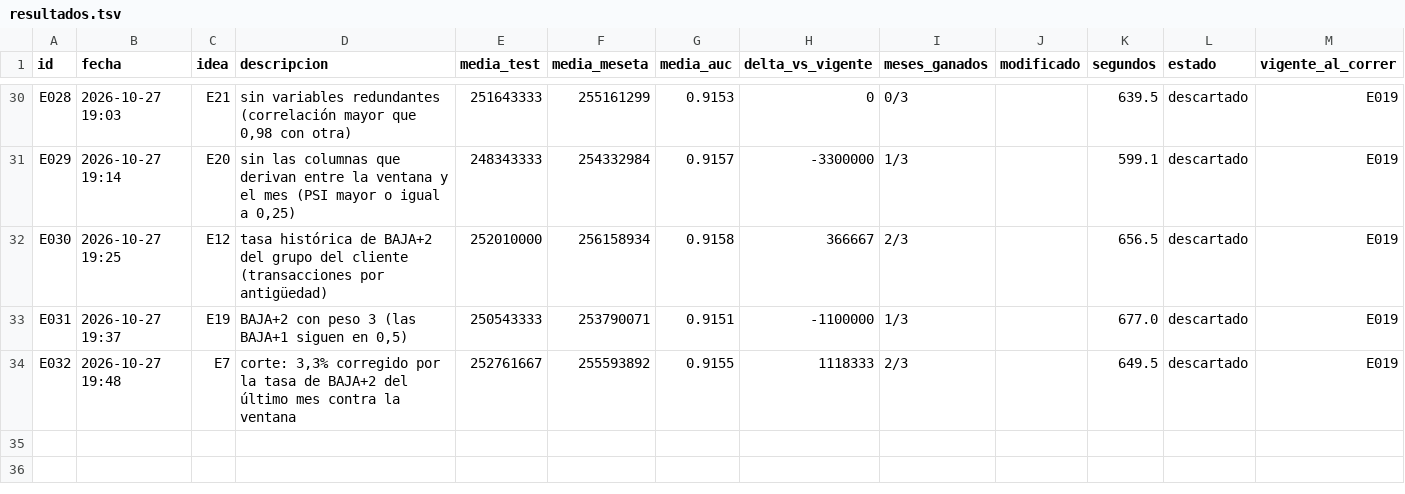
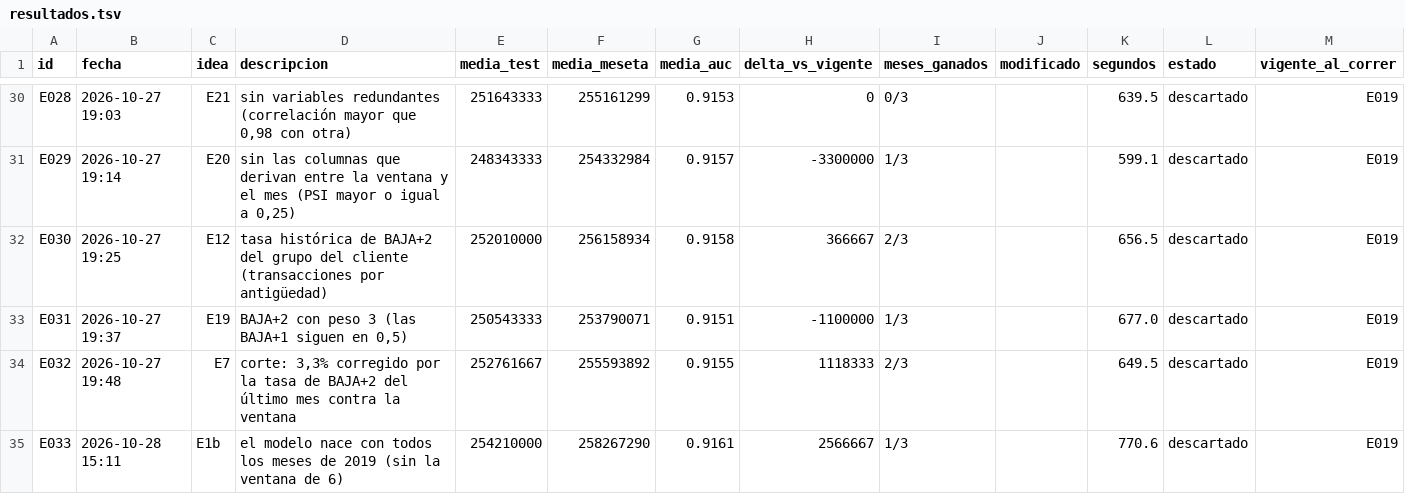
Before and after one commit to emavaldez/expautoresearch, a TSV file: resultados.tsv, drawn as a sheet; only a part is shown, gaps mark what is left out.

Commit message:
E033: el modelo nace con todos los meses de 2019 (sin la ventana de 6) (descartado)

```diff
--- a/resultados.tsv
+++ b/resultados.tsv
@@ -34 +34,2 @@ E031	2026-10-27 19:37	E19	BAJA+2 con peso 3 (las BAJA+1 siguen en 0,5)	250543333
 E032	2026-10-27 19:48	E7	corte: 3,3% corregido por la tasa de BAJA+2 del último mes contra la ventana	252761667	255593892	0.9155	1118333	2/3		649.5	descartado	E019
+E033	2026-10-28 15:11	E1b	el modelo nace con todos los meses de 2019 (sin la ventana de 6)	254210000	258267290	0.9161	2566667	1/3		770.6	descartado	E019
```
Also changed, not shown: ideas.tsv, 5 other files.
